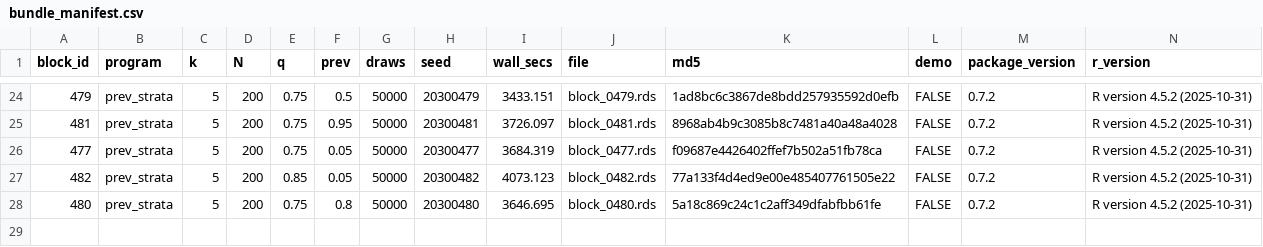
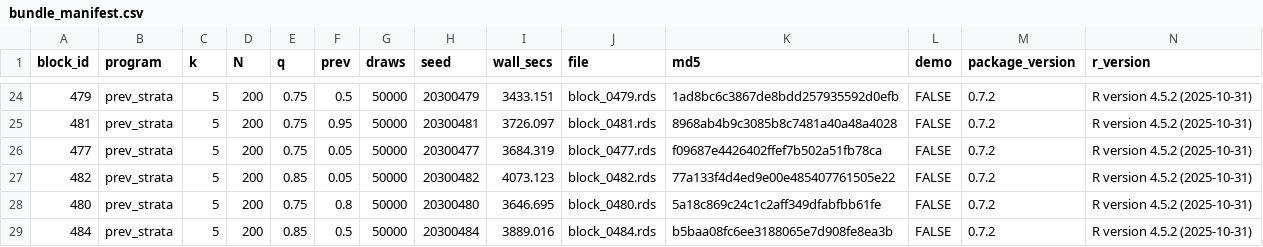
Before and after one commit to defense031/grassr, a CSV file: contrib/contributions/rachel-dill-gidaro-20260721-blocks456-485/bundle_manifest.csv, drawn as a sheet; only a part is shown, gaps mark what is left out; the diff names each change by its address in the sheet, - before the commit and + after, or states it on an @@ line.

Commit message:
block 484 (tail_topup)

```diff
--- a/contrib/contributions/rachel-dill-gidaro-20260721-blocks456-485/bundle_manifest.csv
+++ b/contrib/contributions/rachel-dill-gidaro-20260721-blocks456-485/bundle_manifest.csv
+row 29: 484 | prev_strata | 5 | 200 | 0.85 | 0.5 | 50000 | 20300484 | 3889.016 | block_0484.rds | b5baa08fc6ee3188065e7d908fe8ea3b | FALSE | 0.7.2 | R version 4.5.2 (2025-10-31)
```
Also changed, not shown: 1 other file.
